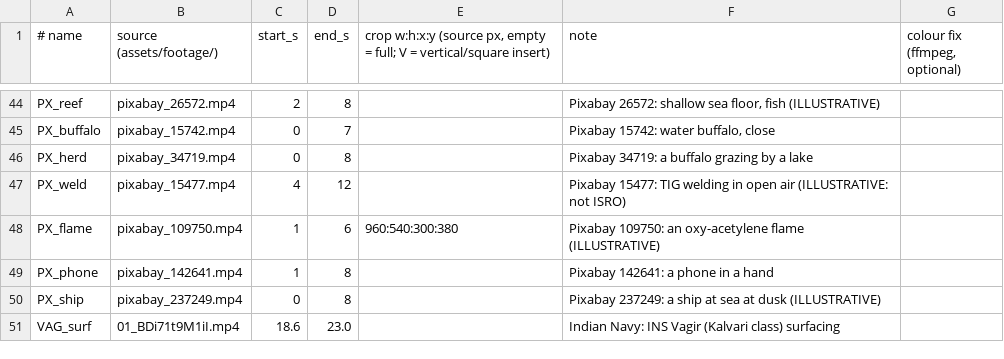
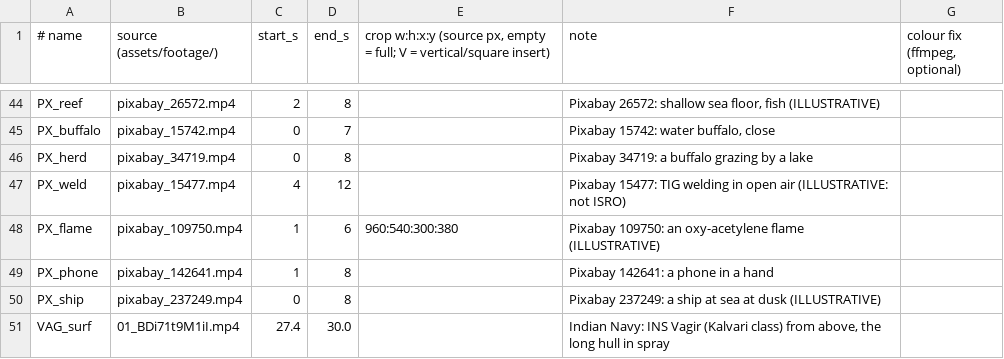
Before and after one commit to mkmk749278/Creator, a TSV file: projects/matsya-6000/media/clips.tsv, drawn as a sheet; only a part is shown, gaps mark what is left out.

```diff
--- a/projects/matsya-6000/media/clips.tsv
+++ b/projects/matsya-6000/media/clips.tsv
@@ -50,2 +50,2 @@ PX_phone	pixabay_142641.mp4	1	8		Pixabay 142641: a phone in a hand
 PX_ship	pixabay_237249.mp4	0	8		Pixabay 237249: a ship at sea at dusk (ILLUSTRATIVE)
-VAG_surf	01_BDi71t9M1iI.mp4	18.6	23.0		Indian Navy: INS Vagir (Kalvari class) surfacing
+VAG_surf	01_BDi71t9M1iI.mp4	27.4	30.0		Indian Navy: INS Vagir (Kalvari class) from above, the long hull in spray
```
Also changed, not shown: 3 other files.
